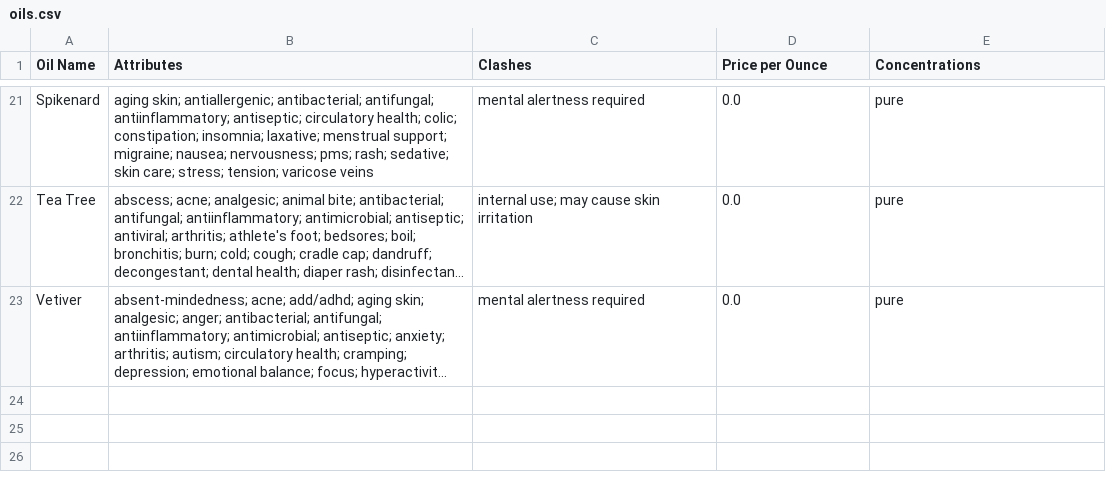
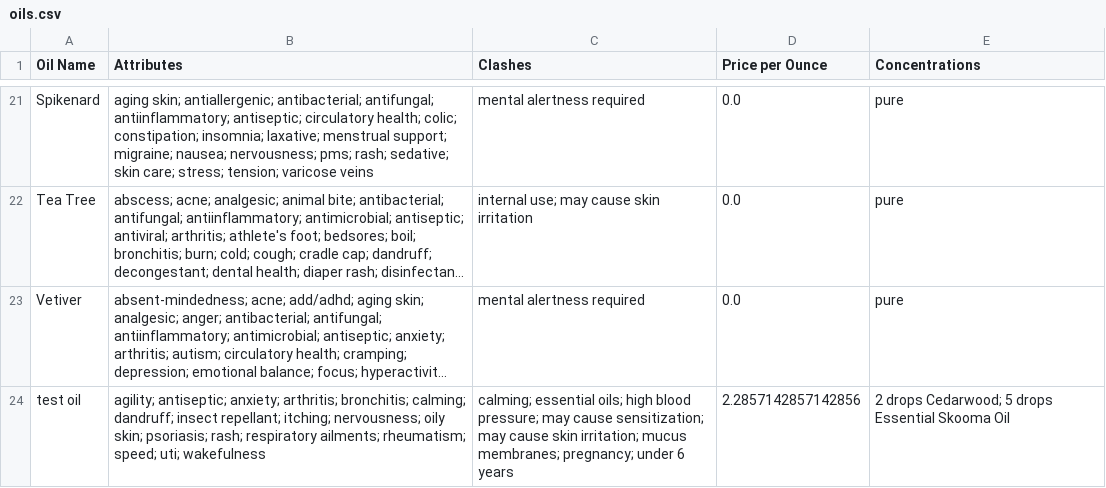
Before and after one commit to mccomackjp/Essential-Oil-Tracker, a CSV file: data/oils.csv, drawn as a sheet; only a part is shown, gaps mark what is left out; long unchanged cells end in …; the diff names each change by its address in the sheet, - before the commit and + after, or states it on an @@ line.

```diff
--- a/data/oils.csv
+++ b/data/oils.csv
+row 24: test oil | agility; antiseptic; anxiety; arthritis; bronchitis; calming; dandruff; insect repellant; itching; nervousness; oily skin; psoriasis; rash; respiratory ailments; rheumatism; speed; uti; wakefulness | calming; essential oils; high blood pressure; may cause sensitization; may cause skin irritation; mucus membranes; pregnancy; under 6 years | 2.2857142857142856 | 2 drops Cedarwood; 5 drops Essential Skooma Oil
```
Also changed, not shown: 5 other files.
